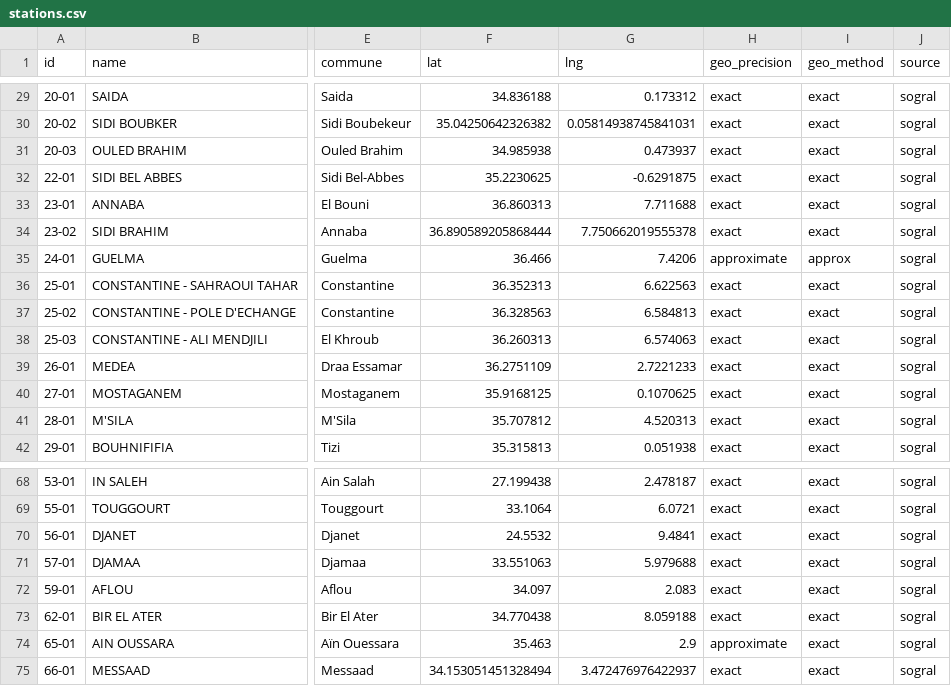
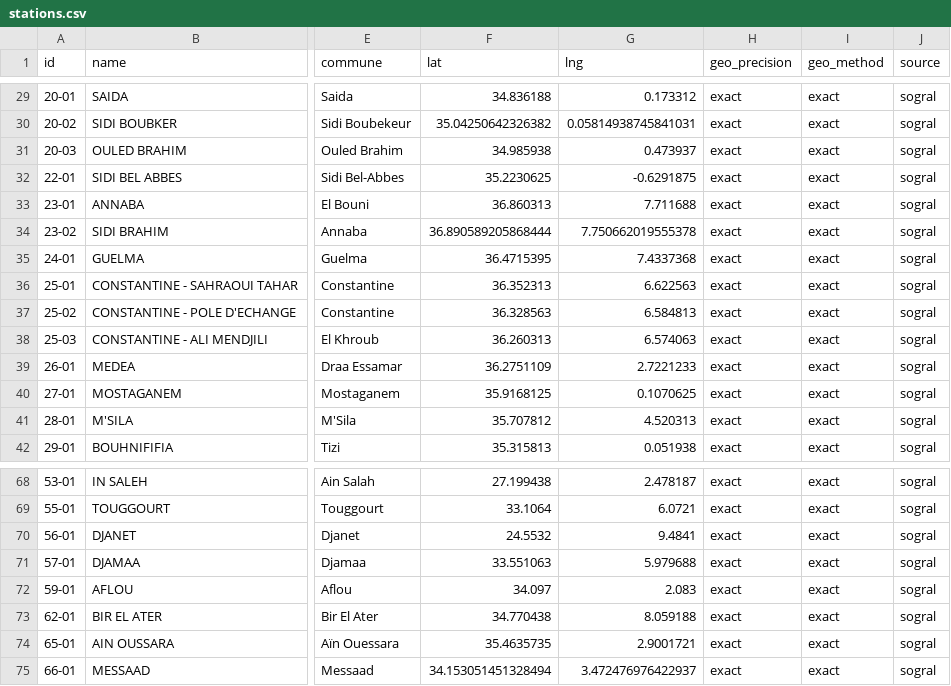
Before and after one commit to yasserstudio/geoalgeria, a CSV file: packages/gares-routieres/data/csv/stations.csv, drawn as a sheet; only a part is shown, gaps mark what is left out; the diff names each change by its address in the sheet, - before the commit and + after, or states it on an @@ line.

Commit message:
fix(gares-routieres): Guelma and Ain Oussara exact on their OSM stations
Guelma leaves the commune-centroid fallback for OSM way 460372288 on
RN 21, the road its address names; Ain Oussara's two-decimal SOGRAL point
gives way to OSM way 494669722, 65 m from it. Both in COORD_FIX; the
replay test records the two reviewed points. 73 exact, 1 approximate.

```diff
--- a/packages/gares-routieres/data/csv/stations.csv
+++ b/packages/gares-routieres/data/csv/stations.csv
-F35 (lat): 36.466
+F35 (lat): 36.4715395
-G35 (lng): 7.4206
+G35 (lng): 7.4337368
-H35 (geo_precision): approximate
+H35 (geo_precision): exact
-I35 (geo_method): approx
+I35 (geo_method): exact
-F74 (lat): 35.463
+F74 (lat): 35.4635735
-G74 (lng): 2.9
+G74 (lng): 2.9001721
-H74 (geo_precision): approximate
+H74 (geo_precision): exact
```
Also changed, not shown: 7 other files.
